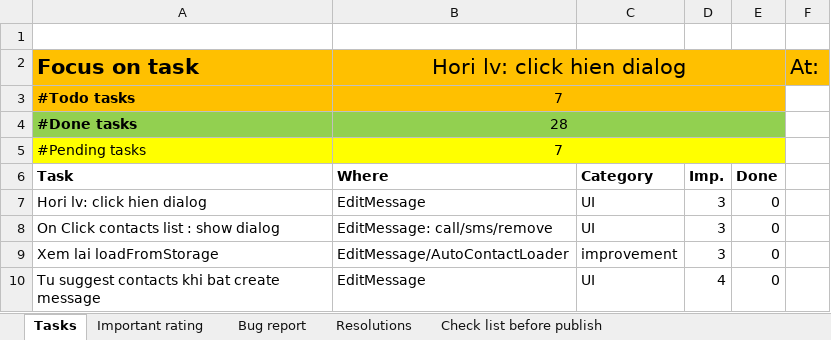
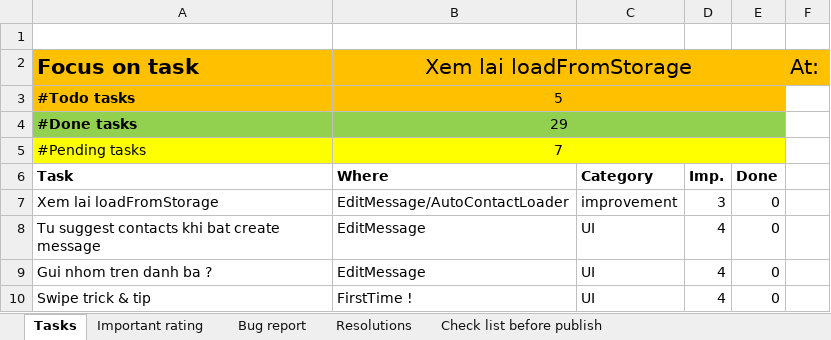
Before and after one commit to mvreri/sms-trial, an Excel workbook: Send it later/Tasks.xlsm, sheet Tasks, drawn as a sheet; only a part is shown; the shorter side is filled out with more unchanged rows; values as stored, in another font and other column widths than the file's, no borders; conditional formats not drawn; removed rows and columns are numbered as before the commit, all else as after; the diff covers the shown part only; the diff names each change by its address in the sheet, - before the commit and + after, or states it on an @@ line.

```diff
--- a/Send it later/Tasks.xlsm (sheet Tasks)
+++ b/Send it later/Tasks.xlsm (sheet Tasks)
-B2: Hori lv: click hien dialog
+B2: Xem lai loadFromStorage
-B3 (Xem lai loadFromStorage): 7
+B3 (Xem lai loadFromStorage): 5
-B4 (Xem lai loadFromStorage): 28
+B4 (Xem lai loadFromStorage): 29
-row 7: Hori lv: click hien dialog | EditMessage | UI | 3 | 0
-row 8: On Click contacts list : show dialog | EditMessage: call/sms/remove | UI | 3 | 0
```
Also changed, not shown: 1 added row and cell formats elsewhere in this sheet, 3 other files.
